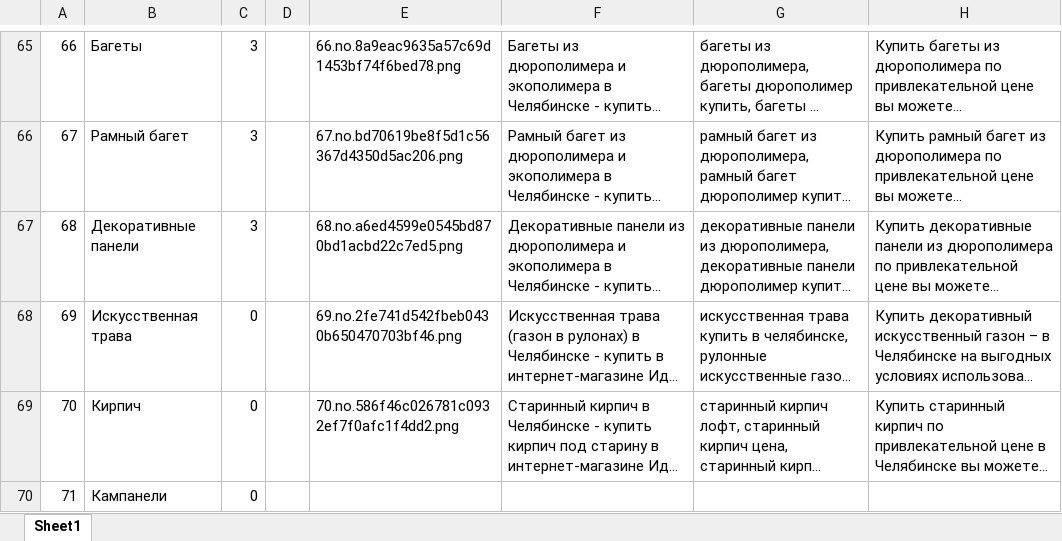
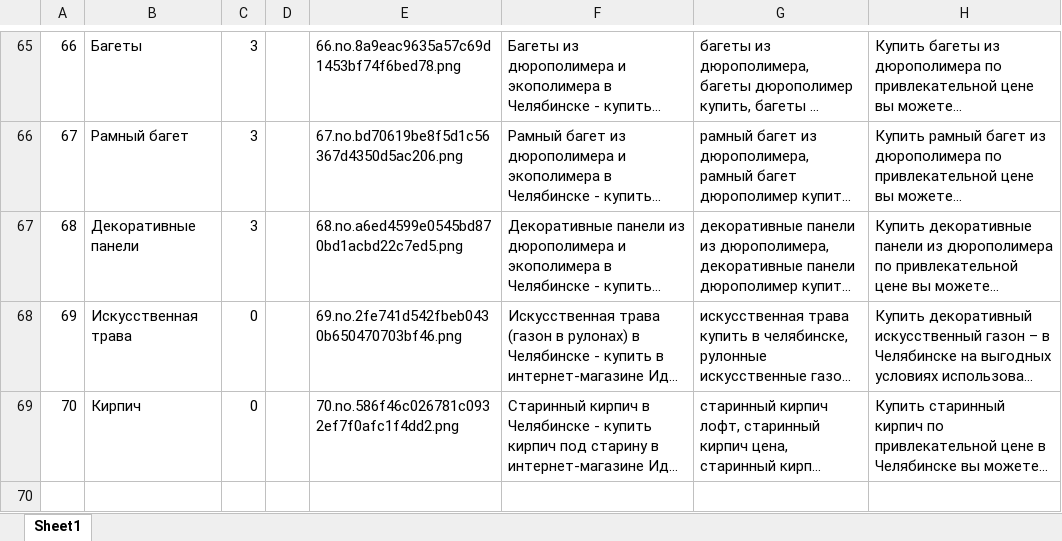
Before and after one commit to skiboorg/ideaHome, an Excel workbook: cats.xlsx, sheet Sheet1, drawn as a sheet; only a part is shown, gaps mark what is left out; long unchanged cells end in …; values as stored, in another font and other column widths than the file's, no borders; the diff names each change by its address in the sheet, - before the commit and + after, or states it on an @@ line.

```diff
--- a/cats.xlsx (sheet Sheet1)
+++ b/cats.xlsx (sheet Sheet1)
-row 70: 71 | Кампанели | 0
```
Also changed, not shown: 23 other files.
